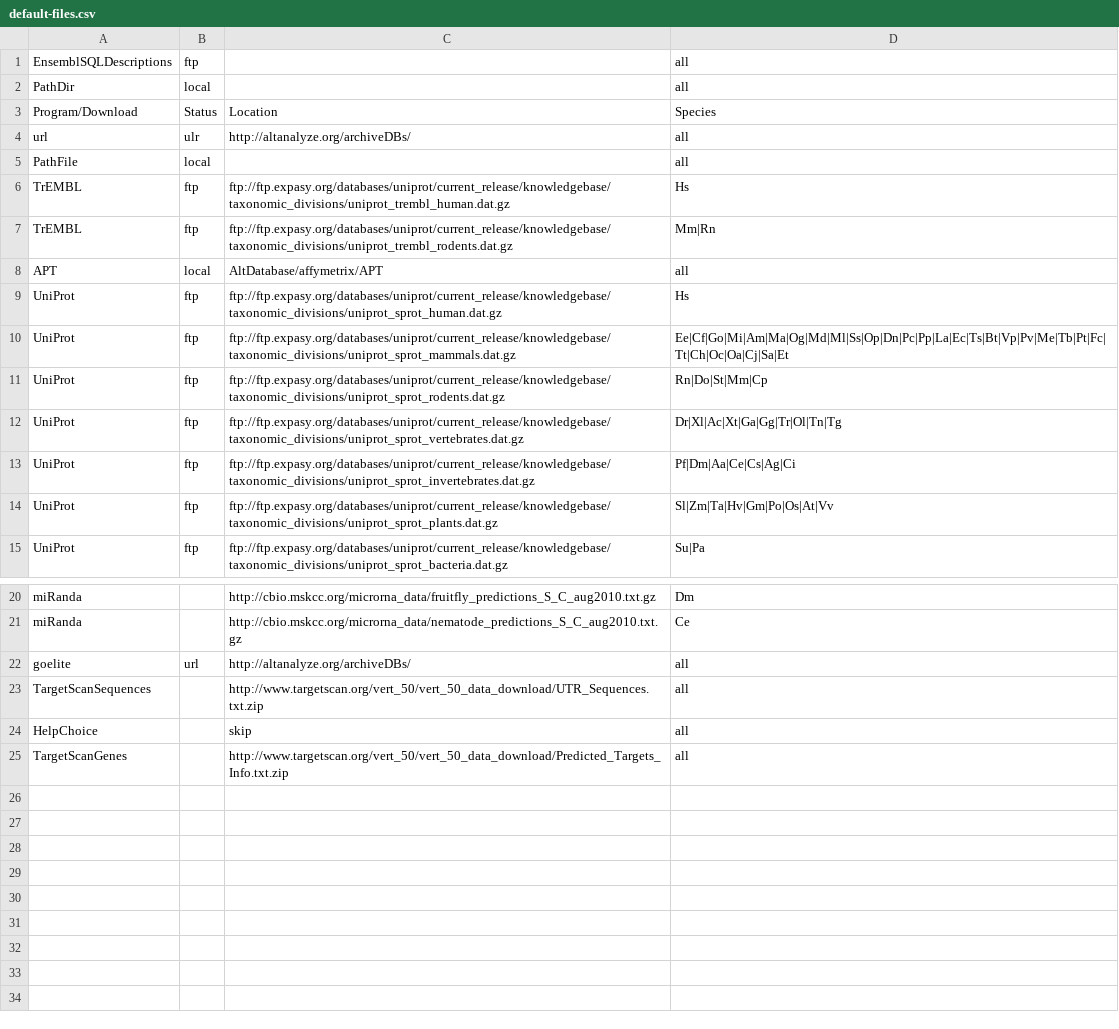
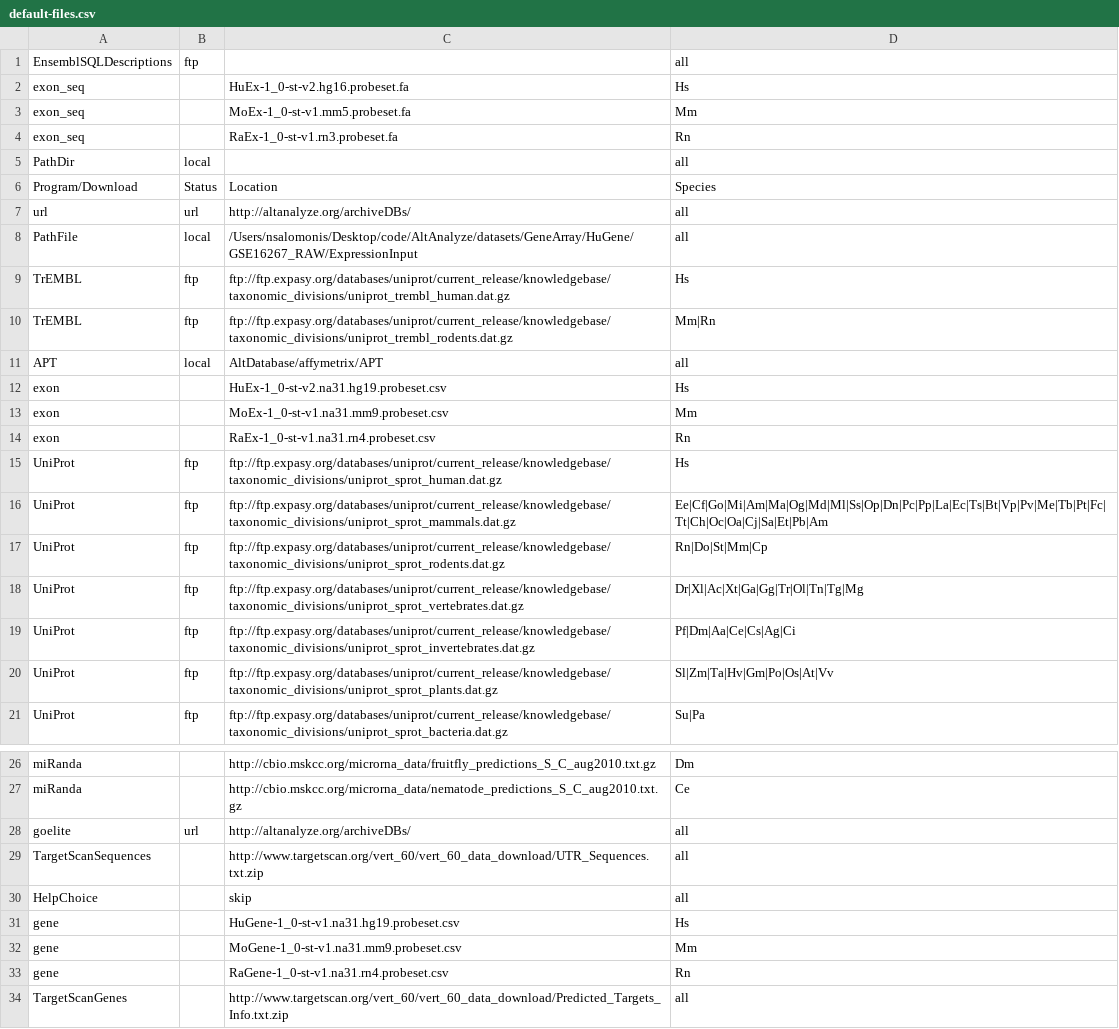
Before and after one commit to nsalomonis/altanalyze, a CSV file: AltAnalyze_release/Config/default-files.csv, drawn as a sheet; only a part is shown, gaps mark what is left out.

```diff
--- a/AltAnalyze_release/Config/default-files.csv
+++ b/AltAnalyze_release/Config/default-files.csv
@@ -1,6 +1,9 @@
 EnsemblSQLDescriptions,ftp,,all
+exon_seq,,HuEx-1_0-st-v2.hg16.probeset.fa,Hs
+exon_seq,,MoEx-1_0-st-v1.mm5.probeset.fa,Mm
+exon_seq,,RaEx-1_0-st-v1.rn3.probeset.fa,Rn
 PathDir,local,,all
 Program/Download,Status,Location,Species
-url,ulr,http://altanalyze.org/archiveDBs/,all
-PathFile,local,,all
+url,url,http://altanalyze.org/archiveDBs/,all
+PathFile,local,/Users/nsalomonis/Desktop/code/AltAnalyze/datasets/GeneArray/HuGene/GSE16267_RAW/ExpressionInput,all
 TrEMBL,ftp,ftp://ftp.expasy.org/databases/uniprot/current_release/knowledgebase/taxonomic_divisions/uniprot_trembl_human.dat.gz,Hs
@@ -8,6 +11,9 @@ TrEMBL,ftp,ftp://ftp.expasy.org/databases/uniprot/current_release/knowledgebase/
 APT,local,AltDatabase/affymetrix/APT,all
+exon,,HuEx-1_0-st-v2.na31.hg19.probeset.csv,Hs
+exon,,MoEx-1_0-st-v1.na31.mm9.probeset.csv,Mm
+exon,,RaEx-1_0-st-v1.na31.rn4.probeset.csv,Rn
 UniProt,ftp,ftp://ftp.expasy.org/databases/uniprot/current_release/knowledgebase/taxonomic_divisions/uniprot_sprot_human.dat.gz,Hs
-UniProt,ftp,ftp://ftp.expasy.org/databases/uniprot/current_release/knowledgebase/taxonomic_divisions/uniprot_sprot_mammals.dat.gz,Ee|Cf|Go|Mi|Am|Ma|Og|Md|Ml|Ss|Op|Dn|Pc|Pp|La|Ec|Ts|Bt|Vp|Pv|Me|Tb|Pt|Fc|Tt|Ch|Oc|Oa|Cj|Sa|Et
+UniProt,ftp,ftp://ftp.expasy.org/databases/uniprot/current_release/knowledgebase/taxonomic_divisions/uniprot_sprot_mammals.dat.gz,Ee|Cf|Go|Mi|Am|Ma|Og|Md|Ml|Ss|Op|Dn|Pc|Pp|La|Ec|Ts|Bt|Vp|Pv|Me|Tb|Pt|Fc|Tt|Ch|Oc|Oa|Cj|Sa|Et|Pb|Am
 UniProt,ftp,ftp://ftp.expasy.org/databases/uniprot/current_release/knowledgebase/taxonomic_divisions/uniprot_sprot_rodents.dat.gz,Rn|Do|St|Mm|Cp
-UniProt,ftp,ftp://ftp.expasy.org/databases/uniprot/current_release/knowledgebase/taxonomic_divisions/uniprot_sprot_vertebrates.dat.gz,Dr|Xl|Ac|Xt|Ga|Gg|Tr|Ol|Tn|Tg
+UniProt,ftp,ftp://ftp.expasy.org/databases/uniprot/current_release/knowledgebase/taxonomic_divisions/uniprot_sprot_vertebrates.dat.gz,Dr|Xl|Ac|Xt|Ga|Gg|Tr|Ol|Tn|Tg|Mg
 UniProt,ftp,ftp://ftp.expasy.org/databases/uniprot/current_release/knowledgebase/taxonomic_divisions/uniprot_sprot_invertebrates.dat.gz,Pf|Dm|Aa|Ce|Cs|Ag|Ci
@@ -22,4 +28,7 @@ miRanda,,http://cbio.mskcc.org/microrna_data/nematode_predictions_S_C_aug2010.tx
 goelite,url,http://altanalyze.org/archiveDBs/,all
-TargetScanSequences,,http://www.targetscan.org/vert_50/vert_50_data_download/UTR_Sequences.txt.zip,all
+TargetScanSequences,,http://www.targetscan.org/vert_60/vert_60_data_download/UTR_Sequences.txt.zip,all
 HelpChoice,,skip,all
-TargetScanGenes,,http://www.targetscan.org/vert_50/vert_50_data_download/Predicted_Targets_Info.txt.zip,all
+gene,,HuGene-1_0-st-v1.na31.hg19.probeset.csv,Hs
+gene,,MoGene-1_0-st-v1.na31.mm9.probeset.csv,Mm
+gene,,RaGene-1_0-st-v1.na31.rn4.probeset.csv,Rn
+TargetScanGenes,,http://www.targetscan.org/vert_60/vert_60_data_download/Predicted_Targets_Info.txt.zip,all
```
Also changed, not shown: 37 other files.
